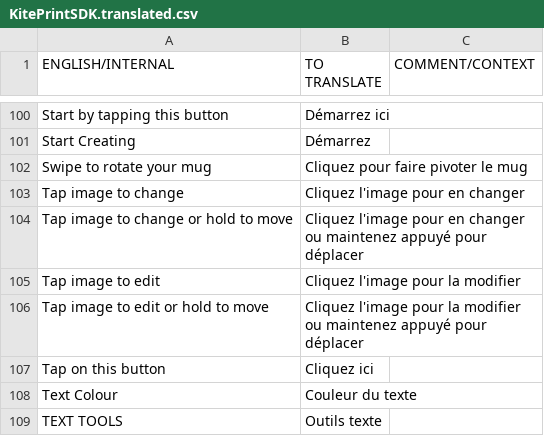
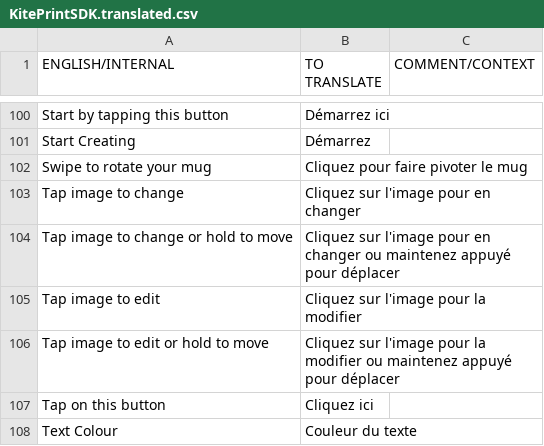
Before and after one commit to OceanLabs/iOS-Print-SDK, a CSV file: Kite-SDK/PSPrintSDK/OLKiteLocalizationResources.bundle/fr.lproj/KitePrintSDK.translated.csv, drawn as a sheet; only a part is shown, gaps mark what is left out; the shorter side is filled out with more unchanged rows.

Commit message:
IOS-214: Updated FR localization

```diff
--- a/Kite-SDK/PSPrintSDK/OLKiteLocalizationResources.bundle/fr.lproj/KitePrintSDK.translated.csv
+++ b/Kite-SDK/PSPrintSDK/OLKiteLocalizationResources.bundle/fr.lproj/KitePrintSDK.translated.csv
@@ -102,6 +102,6 @@ Start Creating,Démarrez,
 Swipe to rotate your mug,Cliquez pour faire pivoter le mug,
-Tap image to change,Cliquez l'image pour en changer,
-Tap image to change or hold to move,Cliquez l'image pour en changer ou maintenez appuyé pour déplacer,
-Tap image to edit,Cliquez l'image pour la modifier,
-Tap image to edit or hold to move,Cliquez l'image pour la modifier ou maintenez appuyé pour déplacer,
+Tap image to change,Cliquez sur l'image pour en changer,
+Tap image to change or hold to move,Cliquez sur l'image pour en changer ou maintenez appuyé pour déplacer,
+Tap image to edit,Cliquez sur l'image pour la modifier,
+Tap image to edit or hold to move,Cliquez sur l'image pour la modifier ou maintenez appuyé pour déplacer,
 Tap on this button,Cliquez ici,
```
Also changed, not shown: 1 other file.
